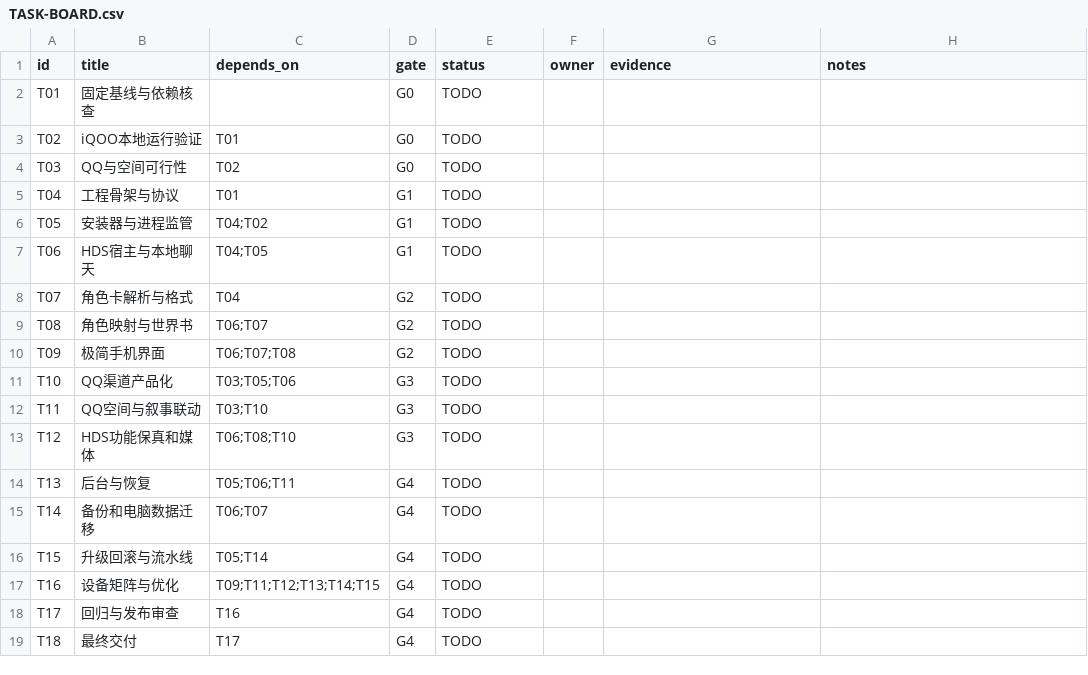
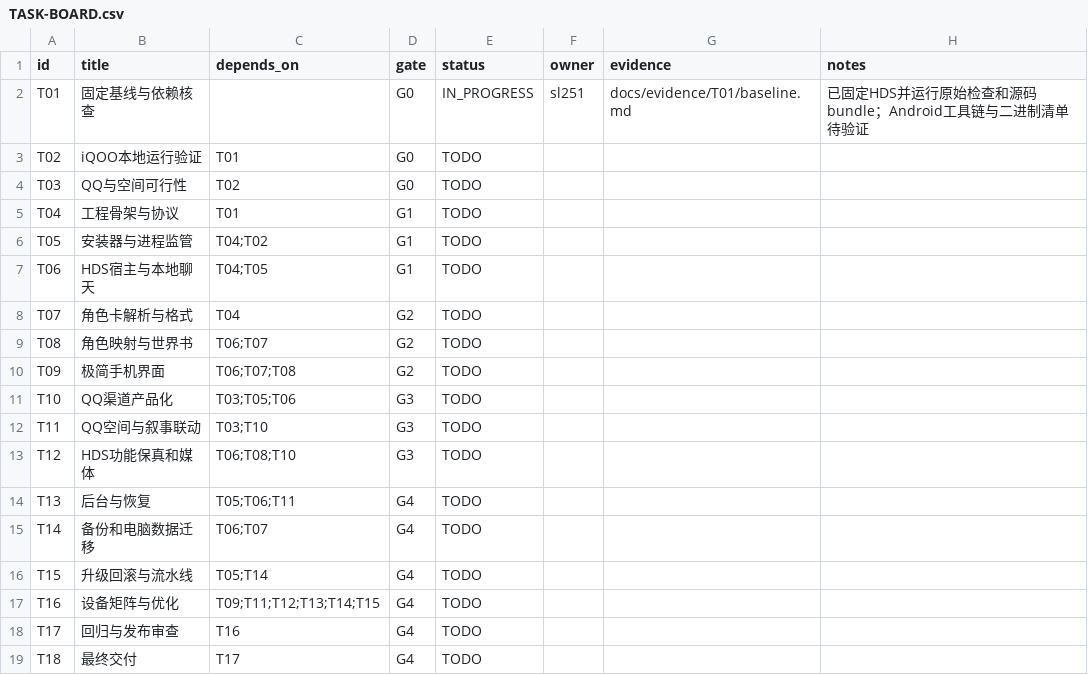
Before and after one commit to sl251/HDS-Android, a CSV file: HDS-Mobile-Plan/TASK-BOARD.csv, drawn as a sheet.

Commit message:
build: add reproducible HDS baseline verification and evidence

```diff
--- a/HDS-Mobile-Plan/TASK-BOARD.csv
+++ b/HDS-Mobile-Plan/TASK-BOARD.csv
@@ -1,3 +1,3 @@
 id,title,depends_on,gate,status,owner,evidence,notes
-"T01","固定基线与依赖核查","","G0","TODO","","",""
+"T01","固定基线与依赖核查","","G0","IN_PROGRESS","sl251","docs/evidence/T01/baseline.md","已固定HDS并运行原始检查和源码bundle；Android工具链与二进制清单待验证"
 "T02","iQOO本地运行验证","T01","G0","TODO","","",""
```
Also changed, not shown: 19 other files.
